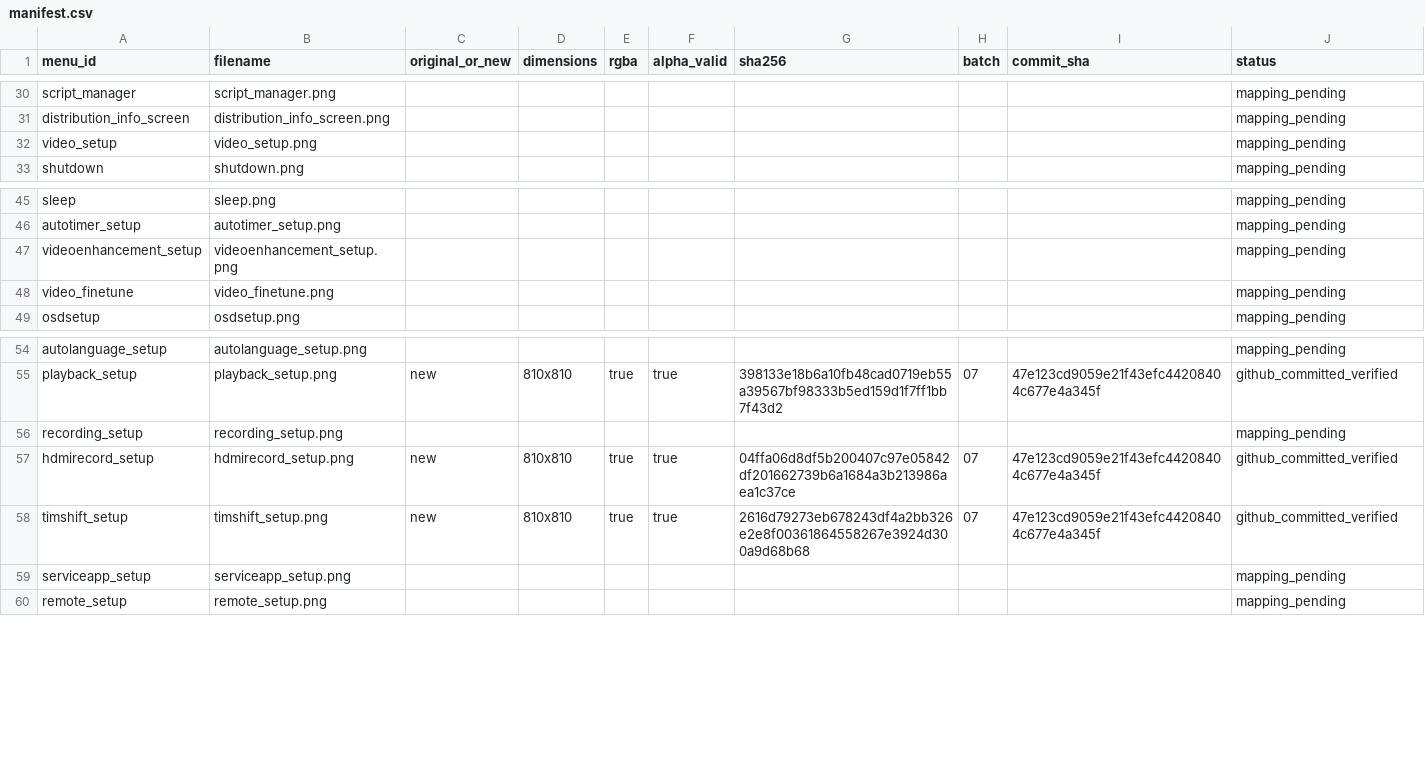
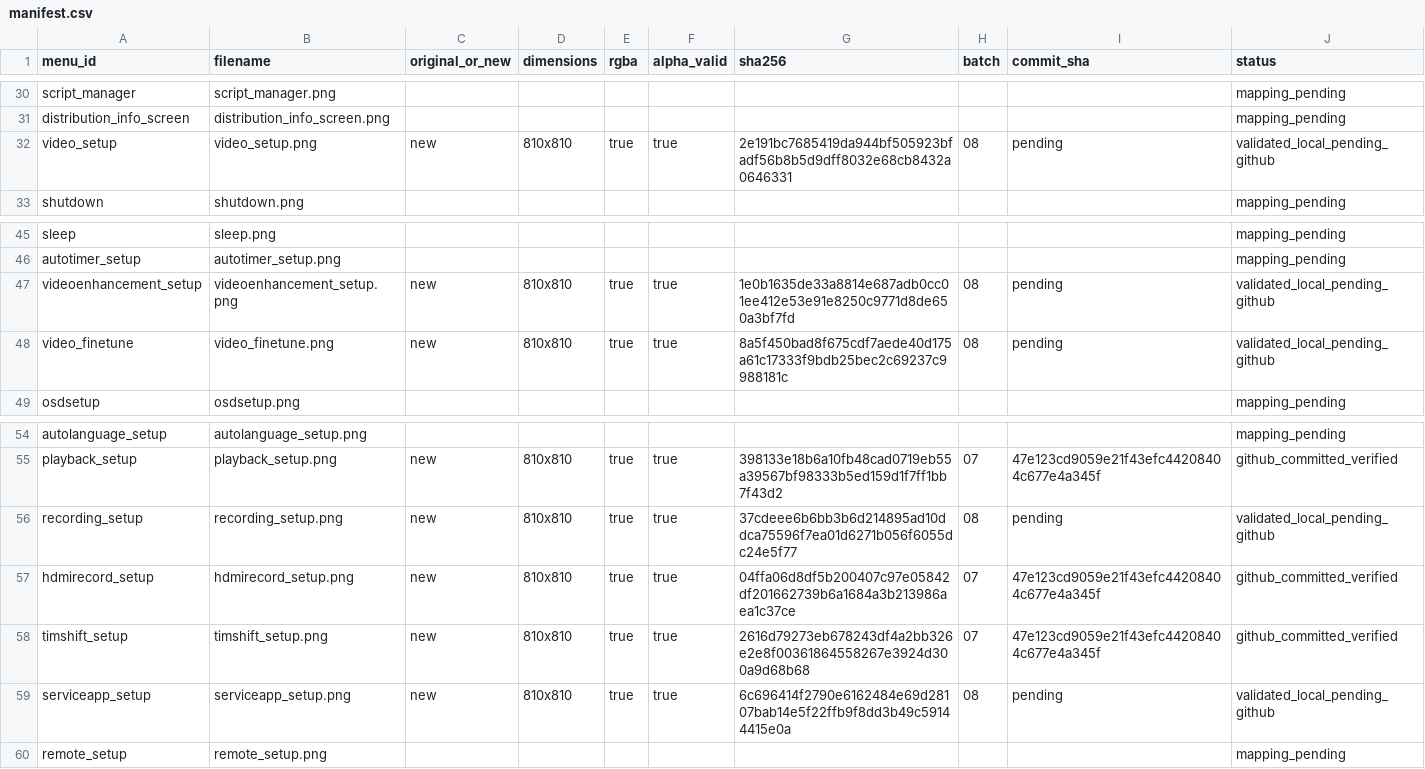
Before and after one commit to Evolution-by-Warder/FullHDGlass-Warder-Evolution, a CSV file: assets/warder-premium-menu-121/manifests/manifest.csv, drawn as a sheet; only a part is shown, gaps mark what is left out.

Commit message:
art: add premium menu batch 08 media and manifest

```diff
--- a/assets/warder-premium-menu-121/manifests/manifest.csv
+++ b/assets/warder-premium-menu-121/manifests/manifest.csv
@@ -31,3 +31,3 @@ script_manager,script_manager.png,,,,,,,,mapping_pending
 distribution_info_screen,distribution_info_screen.png,,,,,,,,mapping_pending
-video_setup,video_setup.png,,,,,,,,mapping_pending
+video_setup,video_setup.png,new,810x810,true,true,2e191bc7685419da944bf505923bfadf56b8b5d9dff8032e68cb8432a0646331,08,pending,validated_local_pending_github
 shutdown,shutdown.png,,,,,,,,mapping_pending
@@ -46,4 +46,4 @@ sleep,sleep.png,,,,,,,,mapping_pending
 autotimer_setup,autotimer_setup.png,,,,,,,,mapping_pending
-videoenhancement_setup,videoenhancement_setup.png,,,,,,,,mapping_pending
-video_finetune,video_finetune.png,,,,,,,,mapping_pending
+videoenhancement_setup,videoenhancement_setup.png,new,810x810,true,true,1e0b1635de33a8814e687adb0cc01ee412e53e91e8250c9771d8de650a3bf7fd,08,pending,validated_local_pending_github
+video_finetune,video_finetune.png,new,810x810,true,true,8a5f450bad8f675cdf7aede40d175a61c17333f9bdb25bec2c69237c9988181c,08,pending,validated_local_pending_github
 osdsetup,osdsetup.png,,,,,,,,mapping_pending
@@ -55,6 +55,6 @@ autolanguage_setup,autolanguage_setup.png,,,,,,,,mapping_pending
 playback_setup,playback_setup.png,new,810x810,true,true,398133e18b6a10fb48cad0719eb55a39567bf98333b5ed159d1f7ff1bb7f43d2,07,47e123cd9059e21f43efc44208404c677e4a345f,github_committed_verified
-recording_setup,recording_setup.png,,,,,,,,mapping_pending
+recording_setup,recording_setup.png,new,810x810,true,true,37cdeee6b6bb3b6d214895ad10ddca75596f7ea01d6271b056f6055dc24e5f77,08,pending,validated_local_pending_github
 hdmirecord_setup,hdmirecord_setup.png,new,810x810,true,true,04ffa06d8df5b200407c97e05842df201662739b6a1684a3b213986aea1c37ce,07,47e123cd9059e21f43efc44208404c677e4a345f,github_committed_verified
 timshift_setup,timshift_setup.png,new,810x810,true,true,2616d79273eb678243df4a2bb326e2e8f00361864558267e3924d300a9d68b68,07,47e123cd9059e21f43efc44208404c677e4a345f,github_committed_verified
-serviceapp_setup,serviceapp_setup.png,,,,,,,,mapping_pending
+serviceapp_setup,serviceapp_setup.png,new,810x810,true,true,6c696414f2790e6162484e69d28107bab14e5f22ffb9f8dd3b49c59144415e0a,08,pending,validated_local_pending_github
 remote_setup,remote_setup.png,,,,,,,,mapping_pending
```
Also changed, not shown: 5 other files.
